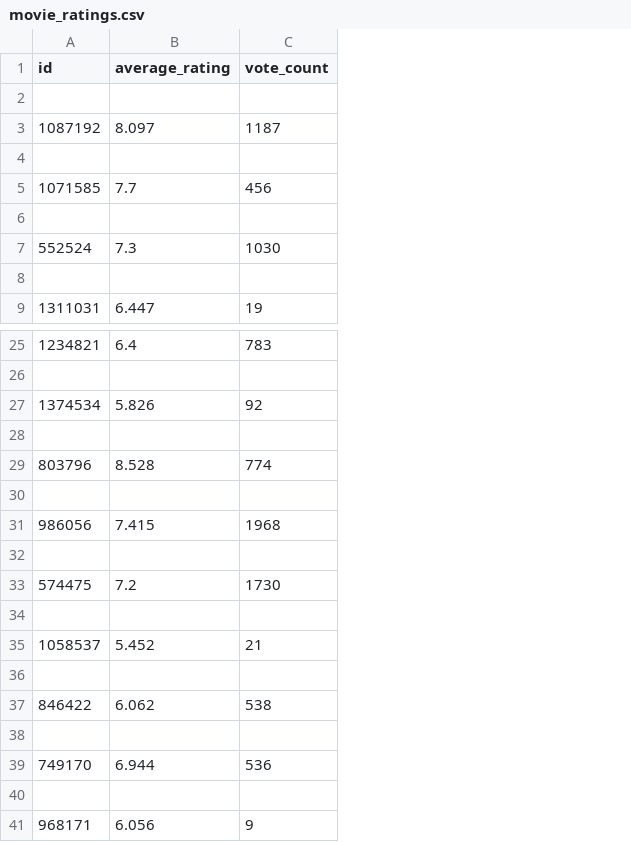
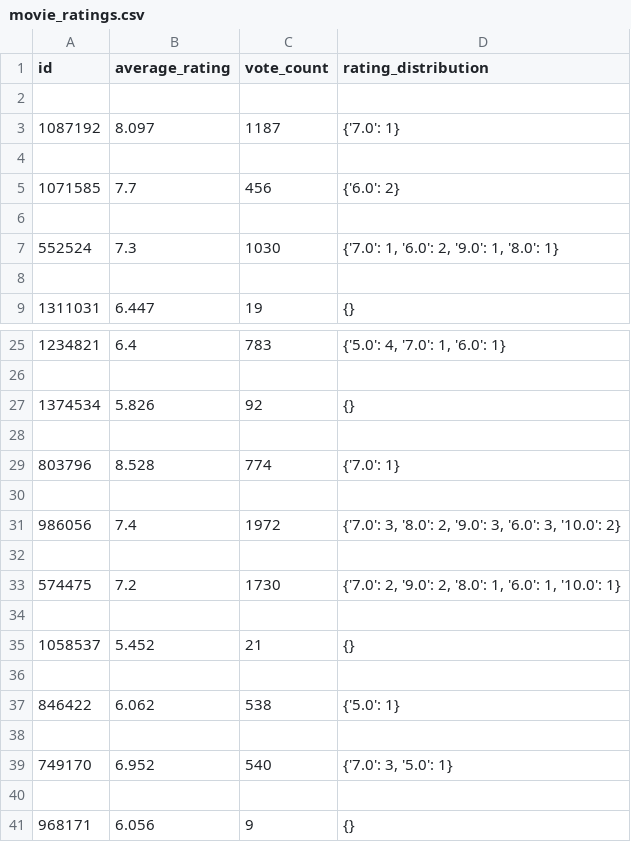
Before and after one commit to mkj0331/TIL, a CSV file: movie_ratings.csv, drawn as a sheet; only a part is shown, gaps mark what is left out; the diff names each change by its address in the sheet, - before the commit and + after, or states it on an @@ line.

```diff
--- a/movie_ratings.csv
+++ b/movie_ratings.csv
+column D (rating_distribution), rows 3-9: {'7.0': 1} |  | {'6.0': 2} |  | {'7.0': 1, '6.0': 2, '9.0': 1, '8.0': 1} |  | {}; rows 25-41: {'5.0': 4, '7.0': 1, '6.0': 1} |  | {} |  | {'7.0': 1} |  | {'7.0': 3, '8.0': 2, '9.0': 3, '6.0': 3, '10.0': 2} |  | {'7.0': 2, '9.0': 2, '8.0': 1, '6.0': 1, '10.0': 1} |  | {} |  | {'5.0': 1} |  | {'7.0': 3, '5.0': 1} |  | {}
-B31 (average_rating): 7.415
+B31 (average_rating): 7.4
-C31 (vote_count): 1968
+C31 (vote_count): 1972
-B39 (average_rating): 6.944
+B39 (average_rating): 6.952
-C39 (vote_count): 536
+C39 (vote_count): 540
```
Also changed, not shown: 2 other files.
